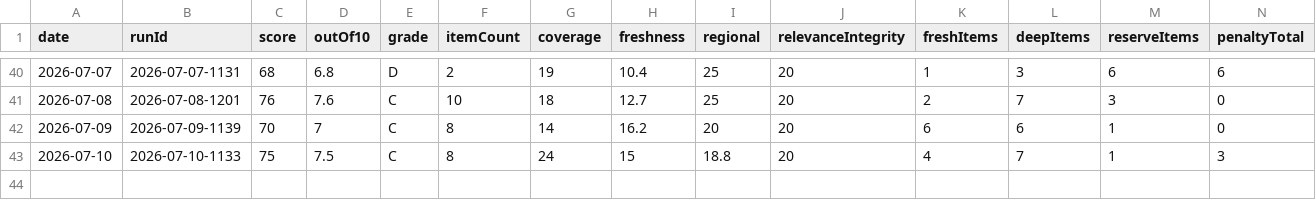
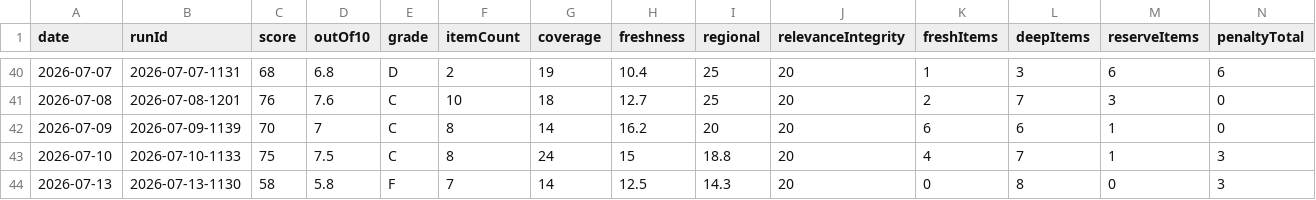
Before and after one commit to woodmont-industrial/Woodmont-Industrial-News-Briefing, a CSV file: docs/quality-scores.csv, drawn as a sheet; only a part is shown, gaps mark what is left out; rows hold the shown columns only; the diff names each change by its address in the sheet, - before the commit and + after, or states it on an @@ line.

```diff
--- a/docs/quality-scores.csv
+++ b/docs/quality-scores.csv
+row 44: 2026-07-13 | 2026-07-13-1130 | 58 | 5.8 | F | 7 | 14 | 12.5 | 14.3 | 20 | 0 | 8 | 0 | 3
```
Also changed, not shown: 6 other files.
